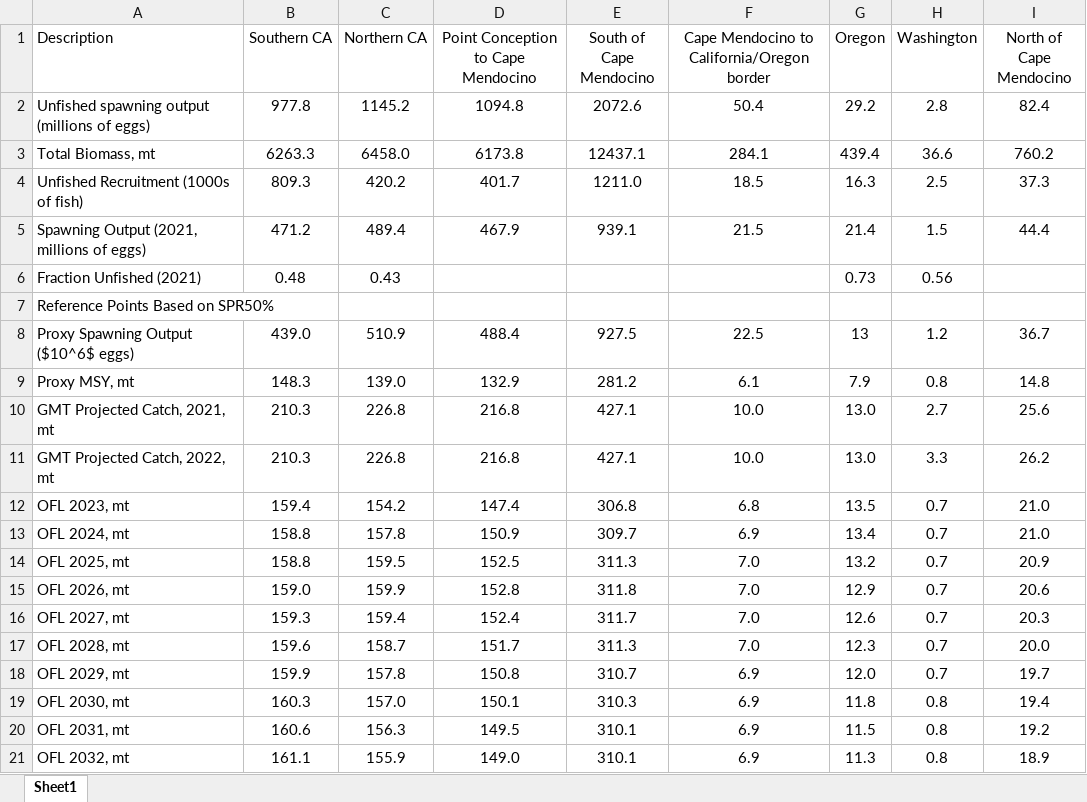
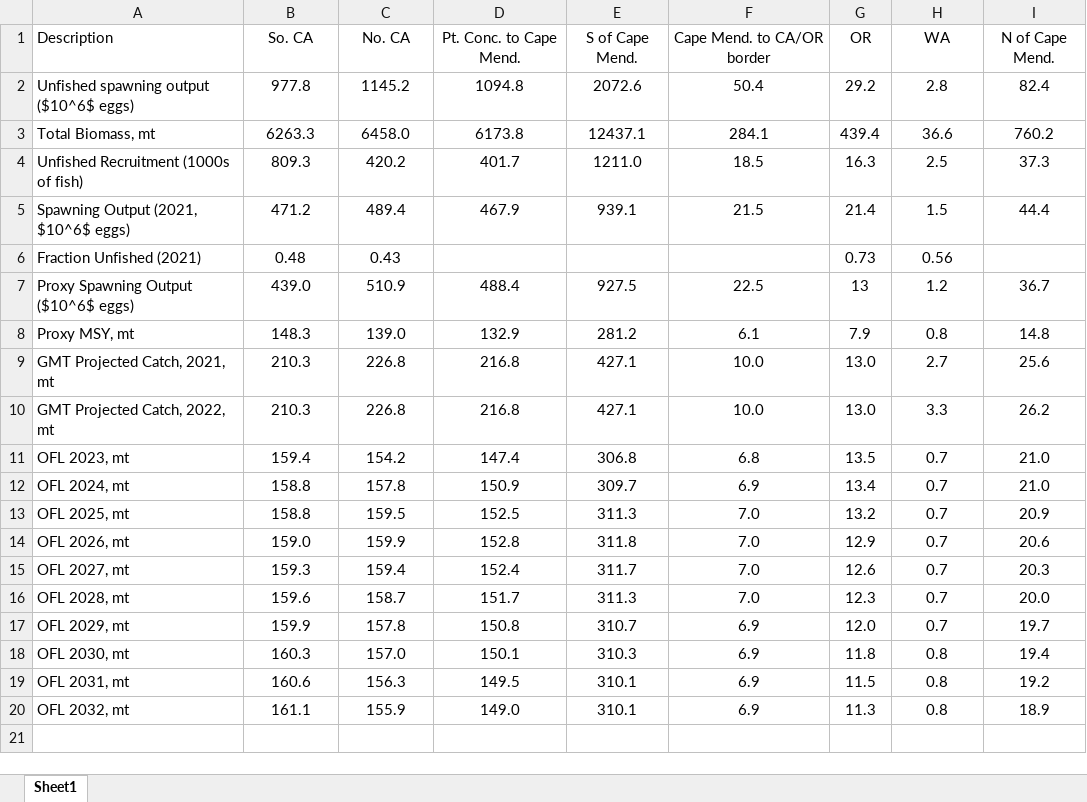
Before and after one commit to melissamonk-NOAA/Vermilion_2021, an Excel workbook: doc/tables/Combined_Reference_Points.xlsx, sheet Sheet1, drawn as a sheet; values as stored, in another font and other column widths than the file's, no borders; the diff names each change by its address in the sheet, - before the commit and + after, or states it on an @@ line.

```diff
--- a/doc/tables/Combined_Reference_Points.xlsx (sheet Sheet1)
+++ b/doc/tables/Combined_Reference_Points.xlsx (sheet Sheet1)
-B1: Southern CA
+B1: So. CA
-C1: Northern CA
+C1: No. CA
-D1: Point Conception to Cape Mendocino
+D1: Pt. Conc. to Cape Mend.
-E1: South of Cape Mendocino
+E1: S of Cape Mend.
-F1: Cape Mendocino to California/Oregon border
+F1: Cape Mend. to CA/OR border
-G1: Oregon
+G1: OR
-H1: Washington
+H1: WA
-I1: North of Cape Mendocino
+I1: N of Cape Mend.
-A2 (Description): Unfished spawning output (millions of eggs)
+A2 (Description): Unfished spawning output ($10^6$ eggs)
-A5 (Description): Spawning Output (2021, millions of eggs)
+A5 (Description): Spawning Output (2021, $10^6$ eggs)
-row 7: Reference Points Based on SPR50%
```
Also changed, not shown: doc/tables/VRML_decision_table_NCA.xlsx, doc/tables/VRML_decision_table_SCA.xlsx, 47 other files.
